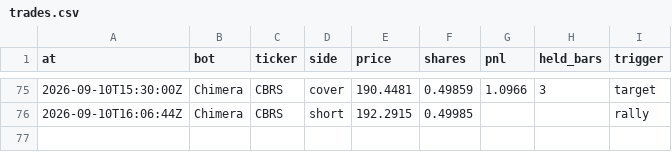
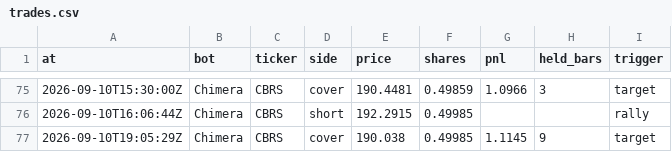
Before and after one commit to BlackEagleFin/Chimera-vs-Hold, a CSV file: trades.csv, drawn as a sheet; only a part is shown, gaps mark what is left out.

```diff
--- a/trades.csv
+++ b/trades.csv
@@ -76 +76,2 @@ at,bot,ticker,side,price,shares,pnl,held_bars,trigger
 2026-09-10T16:06:44Z,Chimera,CBRS,short,192.2915,0.49985,,,rally
+2026-09-10T19:05:29Z,Chimera,CBRS,cover,190.038,0.49985,1.1145,9,target
```
Also changed, not shown: 2 other files.
